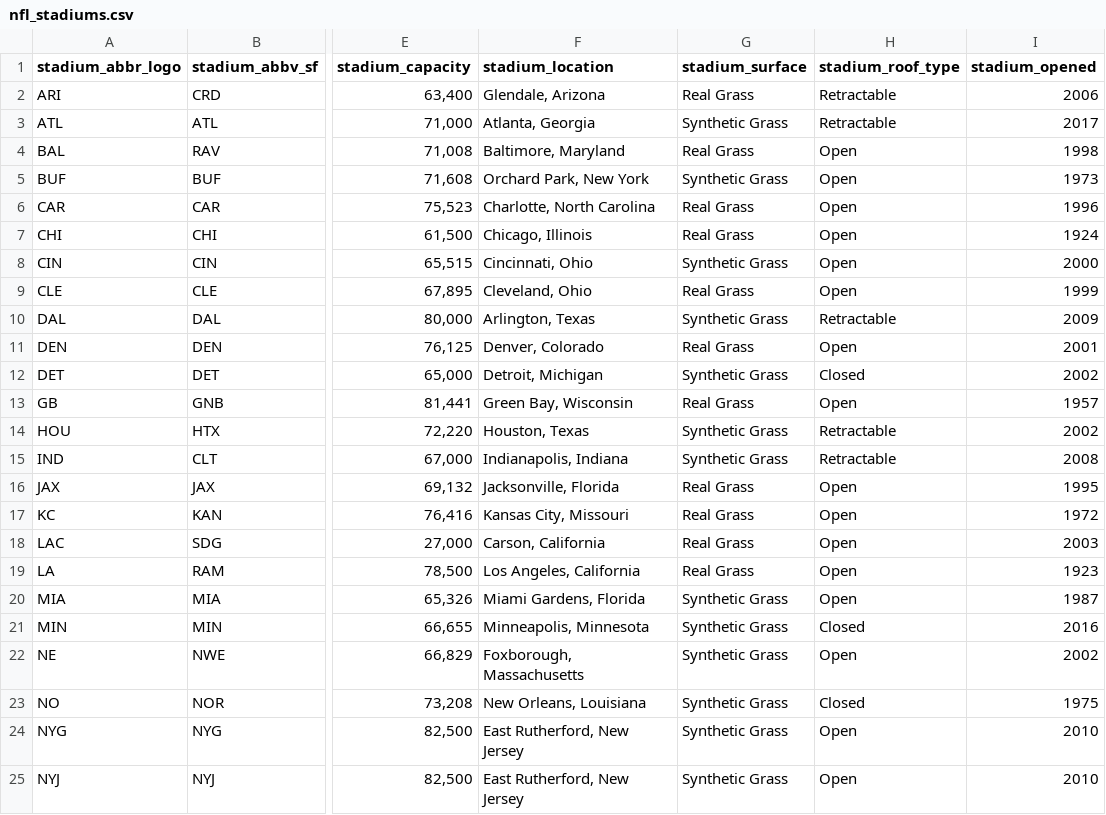
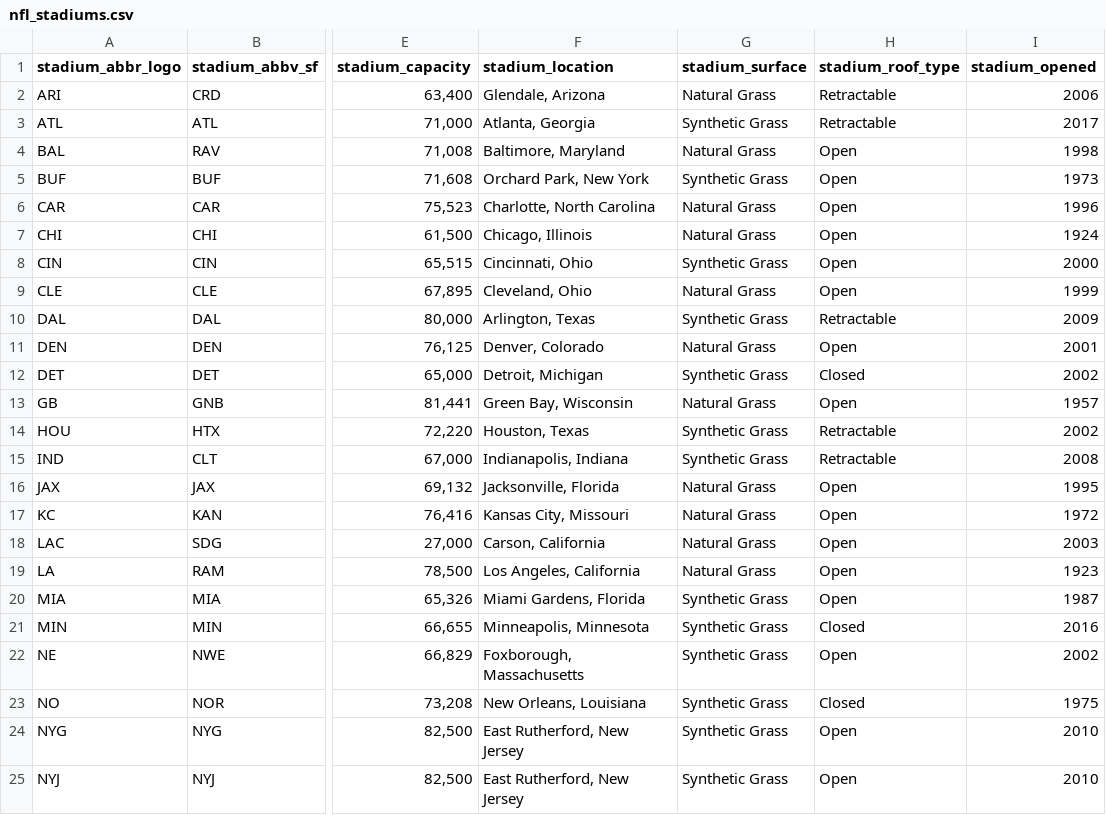
Before and after one commit to Mattyapolis/NFL-Home-Away-Analysis-, a CSV file: nfl_stadiums.csv, drawn as a sheet; only a part is shown, gaps mark what is left out; the diff covers the shown part only; the diff names each change by its address in the sheet, - before the commit and + after, or states it on an @@ line.

Commit message:
updated nfl_stadium csv

```diff
--- a/nfl_stadiums.csv
+++ b/nfl_stadiums.csv
-G2 (stadium_surface): Real Grass
+G2 (stadium_surface): Natural Grass
-G4 (stadium_surface): Real Grass
+G4 (stadium_surface): Natural Grass
-G6:G7 (stadium_surface): Real Grass
+G6:G7 (stadium_surface): Natural Grass
-G9 (stadium_surface): Real Grass
+G9 (stadium_surface): Natural Grass
-G11 (stadium_surface): Real Grass
+G11 (stadium_surface): Natural Grass
-G13 (stadium_surface): Real Grass
+G13 (stadium_surface): Natural Grass
-G16:G19 (stadium_surface): Real Grass
+G16:G19 (stadium_surface): Natural Grass
```
Also changed, not shown: 7 edited cells elsewhere in this file.
